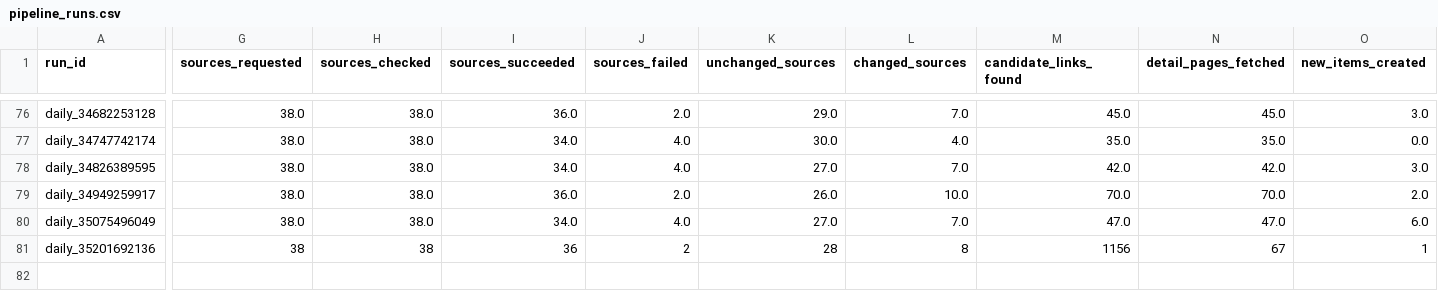
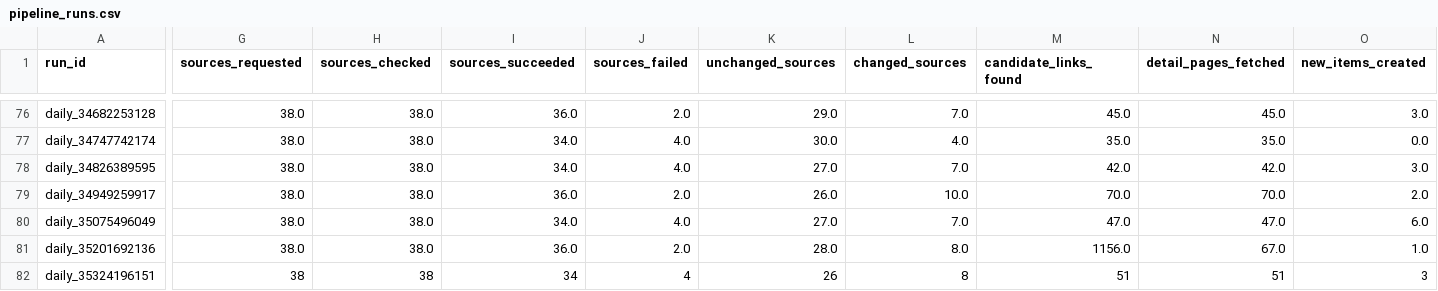
Before and after one commit to ekowiggins-dotcom/ardakobibenchmark, a CSV file: data/pipeline_runs.csv, drawn as a sheet; only a part is shown, gaps mark what is left out; rows hold the shown columns only; the diff covers the shown part only; the diff names each change by its address in the sheet, - before the commit and + after, or states it on an @@ line.

```diff
--- a/data/pipeline_runs.csv
+++ b/data/pipeline_runs.csv
-G81 (sources_requested): 38
+G81 (sources_requested): 38.0
-H81 (sources_checked): 38
+H81 (sources_checked): 38.0
-I81 (sources_succeeded): 36
+I81 (sources_succeeded): 36.0
-J81 (sources_failed): 2
+J81 (sources_failed): 2.0
-K81 (unchanged_sources): 28
+K81 (unchanged_sources): 28.0
-L81 (changed_sources): 8
+L81 (changed_sources): 8.0
-M81 (candidate_links_found): 1156
+M81 (candidate_links_found): 1156.0
-N81 (detail_pages_fetched): 67
+N81 (detail_pages_fetched): 67.0
-O81 (new_items_created): 1
+O81 (new_items_created): 1.0
+row 82: daily_35324196151 | 38 | 38 | 34 | 4 | 26 | 8 | 51 | 51 | 3
```
Also changed, not shown: 17 edited cells elsewhere in this file, data/development_cluster_review_queue.csv, data/development_clusters.csv, 11 other files.
